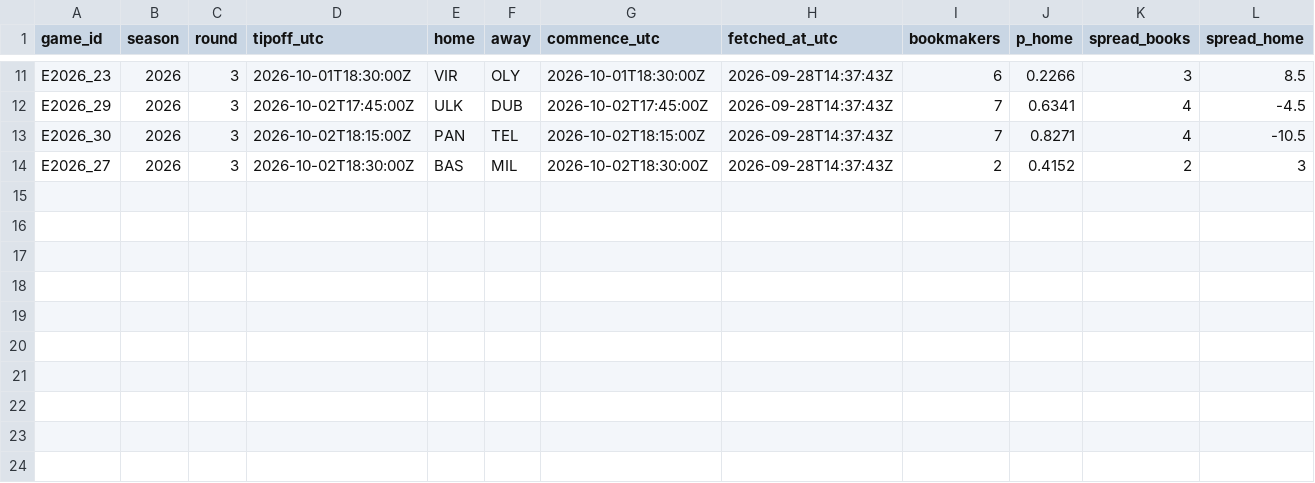
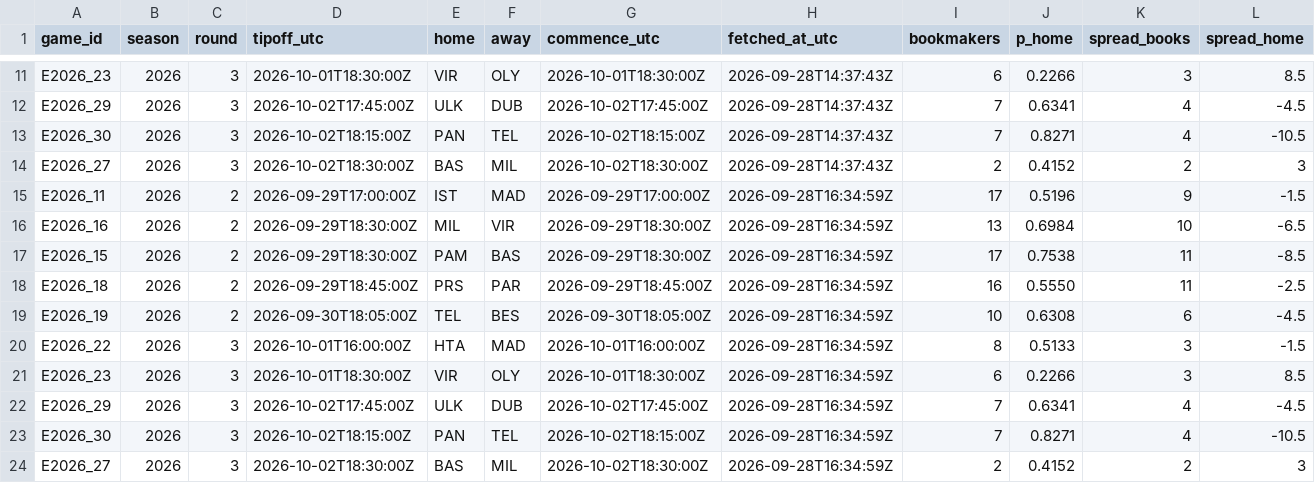
Before and after one commit to straf10/EuroHoops-Analytics, a CSV file: odds/euroleague_2026-27.csv, drawn as a sheet; only a part is shown, gaps mark what is left out; rows hold the shown columns only; the diff names each change by its address in the sheet, - before the commit and + after, or states it on an @@ line.

```diff
--- a/odds/euroleague_2026-27.csv
+++ b/odds/euroleague_2026-27.csv
+row 15: E2026_11 | 2026 | 2 | 2026-09-29T17:00:00Z | IST | MAD | 2026-09-29T17:00:00Z | 2026-09-28T16:34:59Z | 17 | 0.5196 | 9 | -1.5
+row 16: E2026_16 | 2026 | 2 | 2026-09-29T18:30:00Z | MIL | VIR | 2026-09-29T18:30:00Z | 2026-09-28T16:34:59Z | 13 | 0.6984 | 10 | -6.5
+row 17: E2026_15 | 2026 | 2 | 2026-09-29T18:30:00Z | PAM | BAS | 2026-09-29T18:30:00Z | 2026-09-28T16:34:59Z | 17 | 0.7538 | 11 | -8.5
+row 18: E2026_18 | 2026 | 2 | 2026-09-29T18:45:00Z | PRS | PAR | 2026-09-29T18:45:00Z | 2026-09-28T16:34:59Z | 16 | 0.5550 | 11 | -2.5
+row 19: E2026_19 | 2026 | 2 | 2026-09-30T18:05:00Z | TEL | BES | 2026-09-30T18:05:00Z | 2026-09-28T16:34:59Z | 10 | 0.6308 | 6 | -4.5
+row 20: E2026_22 | 2026 | 3 | 2026-10-01T16:00:00Z | HTA | MAD | 2026-10-01T16:00:00Z | 2026-09-28T16:34:59Z | 8 | 0.5133 | 3 | -1.5
+row 21: E2026_23 | 2026 | 3 | 2026-10-01T18:30:00Z | VIR | OLY | 2026-10-01T18:30:00Z | 2026-09-28T16:34:59Z | 6 | 0.2266 | 3 | 8.5
+row 22: E2026_29 | 2026 | 3 | 2026-10-02T17:45:00Z | ULK | DUB | 2026-10-02T17:45:00Z | 2026-09-28T16:34:59Z | 7 | 0.6341 | 4 | -4.5
+row 23: E2026_30 | 2026 | 3 | 2026-10-02T18:15:00Z | PAN | TEL | 2026-10-02T18:15:00Z | 2026-09-28T16:34:59Z | 7 | 0.8271 | 4 | -10.5
+row 24: E2026_27 | 2026 | 3 | 2026-10-02T18:30:00Z | BAS | MIL | 2026-10-02T18:30:00Z | 2026-09-28T16:34:59Z | 2 | 0.4152 | 2 | 3
```
Also changed, not shown: odds/api_calls.csv.
